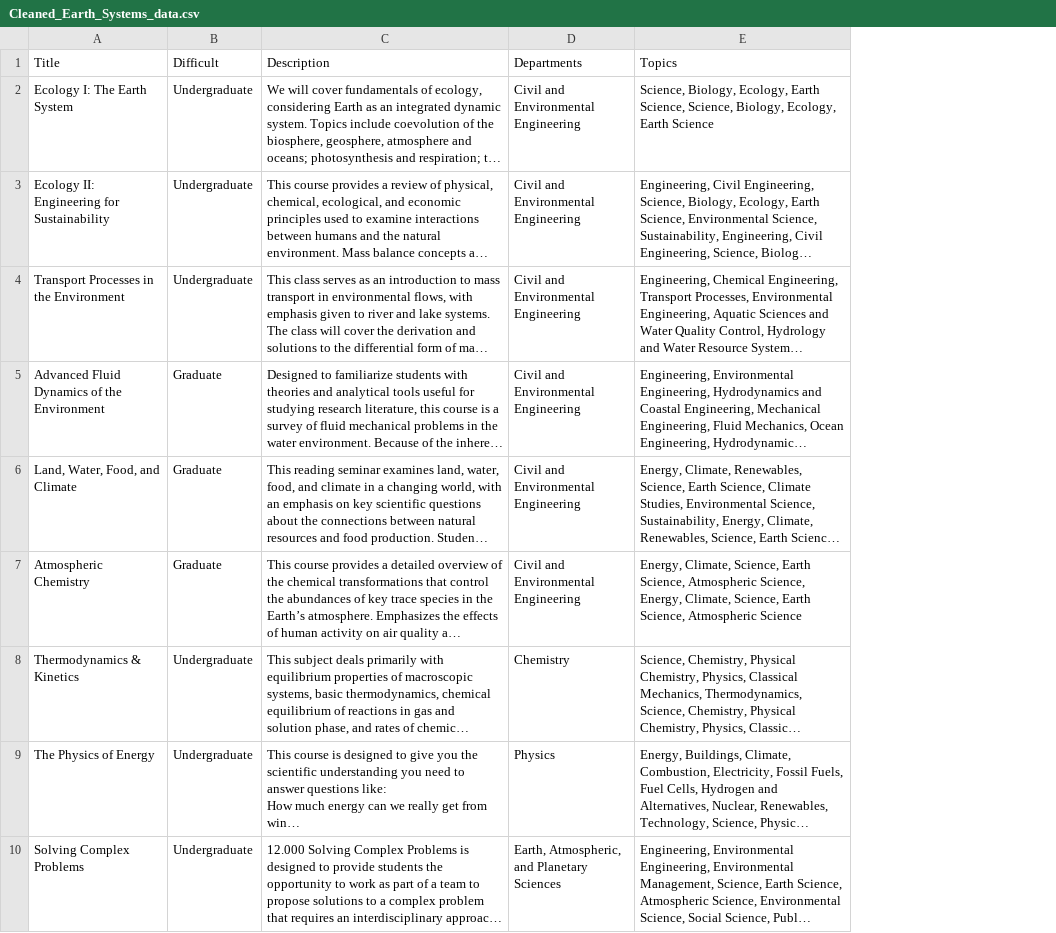
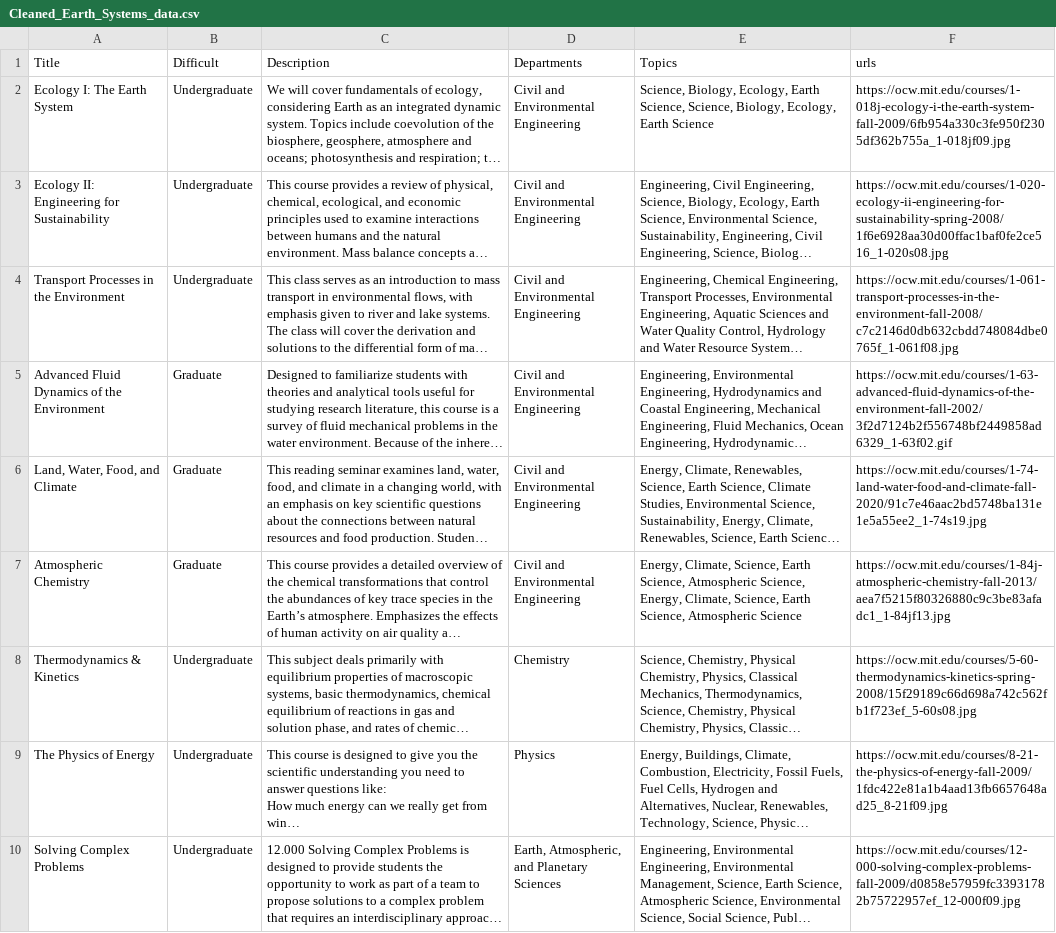
Before and after one commit to MuhammadUmerKhan/RecoVista-AI-Powered-Recommendation-Engine, a CSV file: Data/Cleaned_Earth_Systems_data.csv, drawn as a sheet; only a part is shown; long unchanged cells end in …; the diff names each change by its address in the sheet, - before the commit and + after, or states it on an @@ line.

```diff
--- a/Data/Cleaned_Earth_Systems_data.csv
+++ b/Data/Cleaned_Earth_Systems_data.csv
+column F (urls), rows 2-10: https://ocw.mit.edu/courses/1-018j-ecology-i-the-earth-system-fall-2009/6fb954a330c3fe950f2305df362b755a_1-018jf09.jpg | https://ocw.mit.edu/courses/1-020-ecology-ii-engineering-for-sustainability-spring-2008/1f6e6928aa30d00ffac1baf0fe2ce516_1-020s08.jpg | https://ocw.mit.edu/courses/1-061-transport-processes-in-the-environment-fall-2008/c7c2146d0db632cbdd748084dbe0765f_1-061f08.jpg | https://ocw.mit.edu/courses/1-63-advanced-fluid-dynamics-of-the-environment-fall-2002/3f2d7124b2f556748bf2449858ad6329_1-63f02.gif | https://ocw.mit.edu/courses/1-74-land-water-food-and-climate-fall-2020/91c7e46aac2bd5748ba131e1e5a55ee2_1-74s19.jpg | https://ocw.mit.edu/courses/1-84j-atmospheric-chemistry-fall-2013/aea7f5215f80326880c9c3be83afadc1_1-84jf13.jpg | https://ocw.mit.edu/courses/5-60-thermodynamics-kinetics-spring-2008/15f29189c66d698a742c562fb1f723ef_5-60s08.jpg | https://ocw.mit.edu/courses/8-21-the-physics-of-energy-fall-2009/1fdc422e81a1b4aad13fb6657648ad25_8-21f09.jpg | https://ocw.mit.edu/courses/12-000-solving-complex-problems-fall-2009/d0858e57959fc33931782b75722957ef_12-000f09.jpg
```
Also changed, not shown: Data/Cleaned_Engineering_data.csv, 5 other files.
